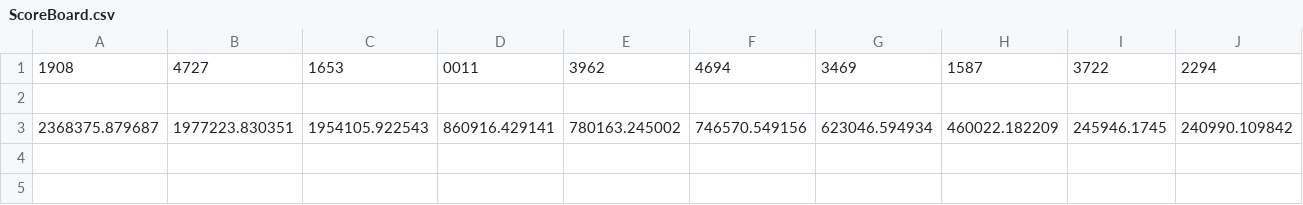
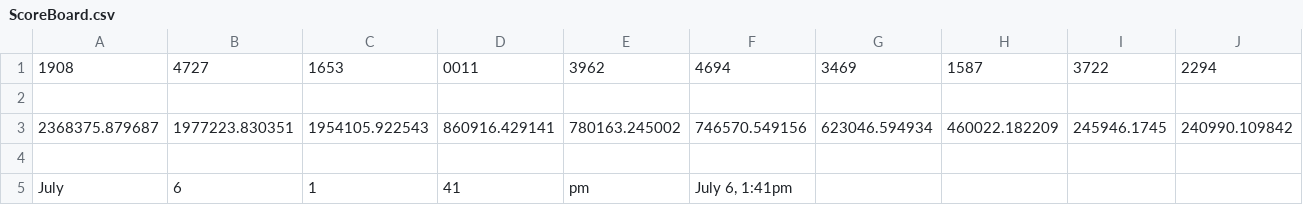
Before and after one commit to Jchisholm204/JChisholm, a CSV file: Discord Bot - MortyBot/SysData/ScoreBoard.csv, drawn as a sheet; only a part is shown; rows hold the shown columns only; the diff names each change by its address in the sheet, - before the commit and + after, or states it on an @@ line.

```diff
--- a/Discord Bot - MortyBot/SysData/ScoreBoard.csv
+++ b/Discord Bot - MortyBot/SysData/ScoreBoard.csv
+row 4: (empty)
+row 5: July | 6 | 1 | 41 | pm | July 6, 1:41pm
```
Also changed, not shown: 3 other files.
